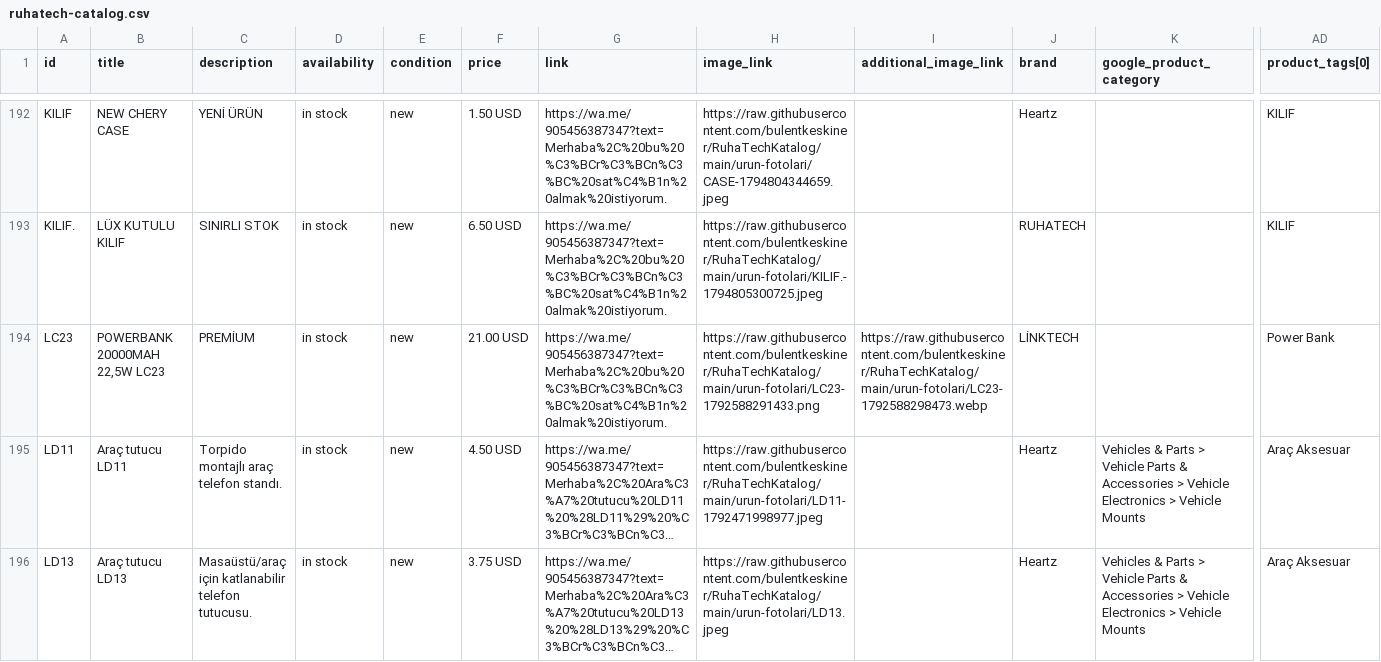
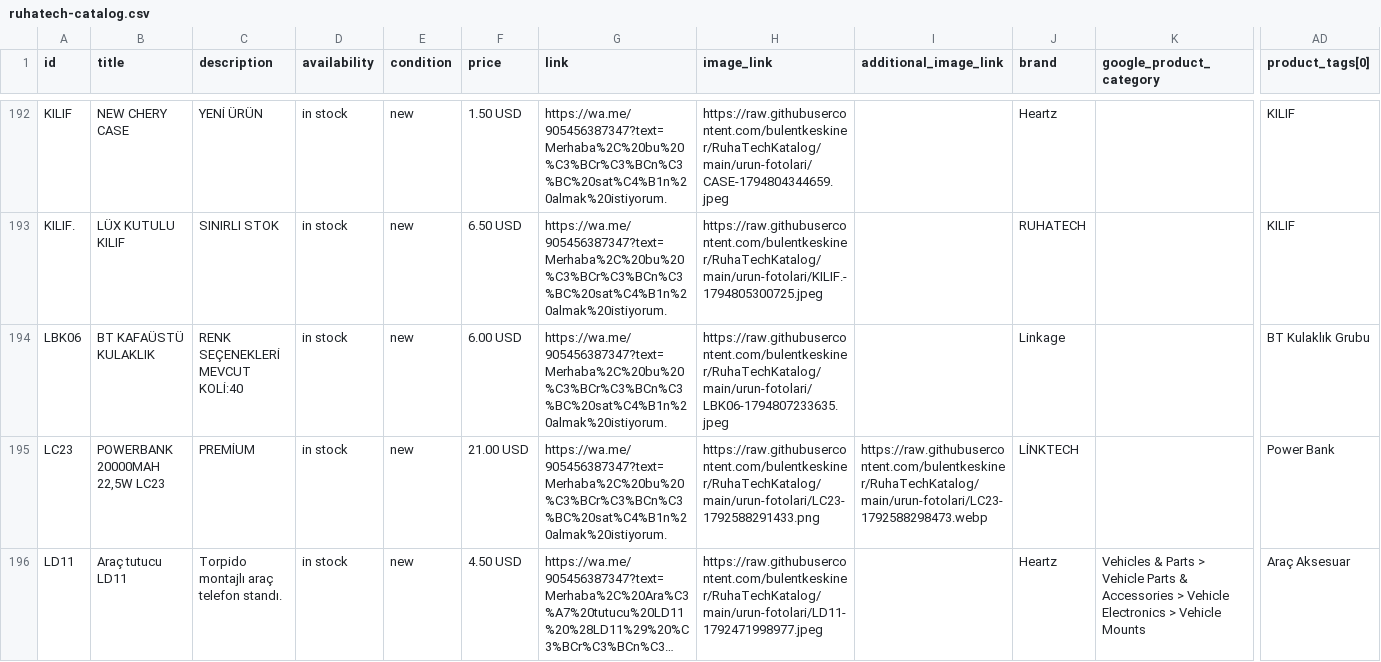
Before and after one commit to bulentkeskiner/RuhaTechKatalog, a CSV file: ruhatech-catalog.csv, drawn as a sheet; only a part is shown, gaps mark what is left out; the shorter side is filled out with more unchanged rows; long unchanged cells end in …; rows hold the shown columns only; the diff names each change by its address in the sheet, - before the commit and + after, or states it on an @@ line.

Commit message:
Katalog güncellendi (16.11.2026 08:34:00)

```diff
--- a/ruhatech-catalog.csv
+++ b/ruhatech-catalog.csv
+row 194: LBK06 | BT KAFAÜSTÜ KULAKLIK | RENK SEÇENEKLERİ MEVCUT KOLİ:40 | in stock | new | 6.00 USD | https://wa.me/905456387347?text=Merhaba%2C%20bu%20%C3%BCr%C3%BCn%C3%BC%20sat%C4%B1n%20almak%20istiyorum. | https://raw.githubusercontent.com/bulentkeskiner/RuhaTechKatalog/main/urun-fotolari/LBK06-1794807233635.jpeg |  | Linkage |  | BT Kulaklık Grubu
```
